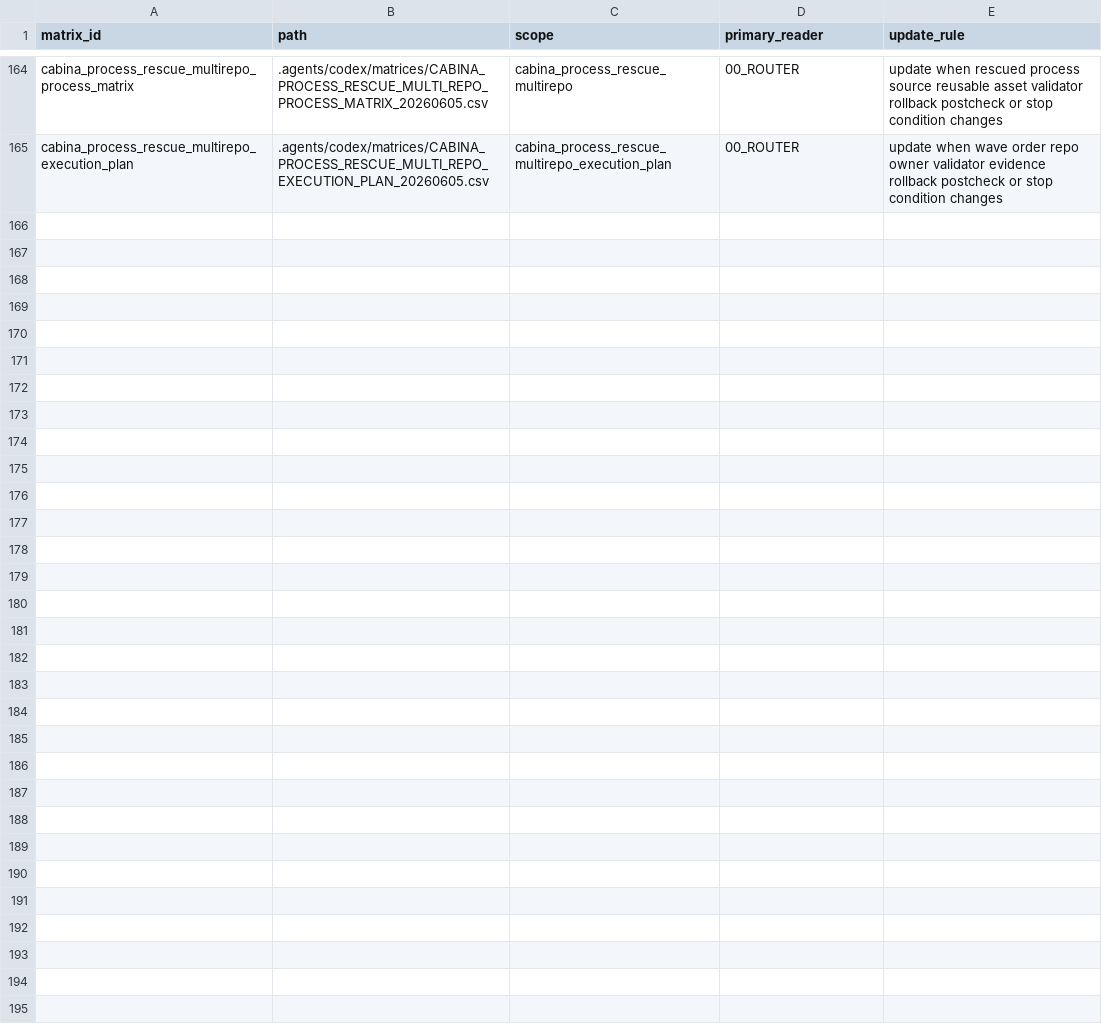
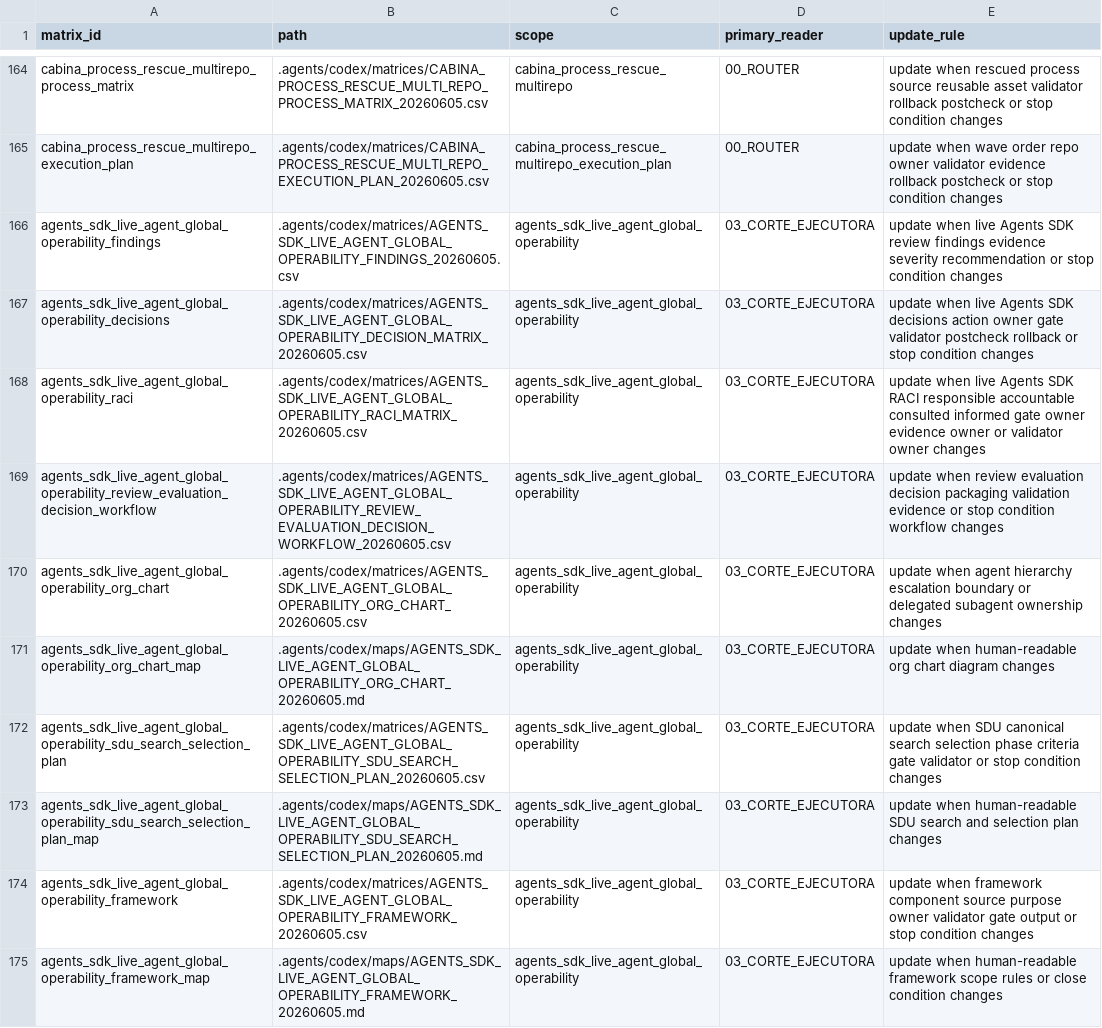
Before and after one commit to universo-rey/cabina-universal-d, a CSV file: .agents/codex/matrices/MATRIX_INDEX.csv, drawn as a sheet; only a part is shown, gaps mark what is left out; the diff names each change by its address in the sheet, - before the commit and + after, or states it on an @@ line.

Commit message:
Version Agents SDK live operability findings (#101)
* chore(agents): version live sdk findings

* chore(agents): add live sdk decision matrix

* chore(agents): add live sdk raci matrix

* chore(agents): add review evaluation decision workflow

* fix(agents): clarify live evidence versioning readback

* chore(agents): add sdu search selection plan

* chore(agents): add live sdk operability framework

```diff
--- a/.agents/codex/matrices/MATRIX_INDEX.csv
+++ b/.agents/codex/matrices/MATRIX_INDEX.csv
+row 166: agents_sdk_live_agent_global_operability_findings | .agents/codex/matrices/AGENTS_SDK_LIVE_AGENT_GLOBAL_OPERABILITY_FINDINGS_20260605.csv | agents_sdk_live_agent_global_operability | 03_CORTE_EJECUTORA | update when live Agents SDK review findings evidence severity recommendation or stop condition changes
+row 167: agents_sdk_live_agent_global_operability_decisions | .agents/codex/matrices/AGENTS_SDK_LIVE_AGENT_GLOBAL_OPERABILITY_DECISION_MATRIX_20260605.csv | agents_sdk_live_agent_global_operability | 03_CORTE_EJECUTORA | update when live Agents SDK decisions action owner gate validator postcheck rollback or stop condition changes
+row 168: agents_sdk_live_agent_global_operability_raci | .agents/codex/matrices/AGENTS_SDK_LIVE_AGENT_GLOBAL_OPERABILITY_RACI_MATRIX_20260605.csv | agents_sdk_live_agent_global_operability | 03_CORTE_EJECUTORA | update when live Agents SDK RACI responsible accountable consulted informed gate owner evidence owner or validator owner changes
+row 169: agents_sdk_live_agent_global_operability_review_evaluation_decision_workflow | .agents/codex/matrices/AGENTS_SDK_LIVE_AGENT_GLOBAL_OPERABILITY_REVIEW_EVALUATION_DECISION_WORKFLOW_20260605.csv | agents_sdk_live_agent_global_operability | 03_CORTE_EJECUTORA | update when review evaluation decision packaging validation evidence or stop condition workflow changes
+row 170: agents_sdk_live_agent_global_operability_org_chart | .agents/codex/matrices/AGENTS_SDK_LIVE_AGENT_GLOBAL_OPERABILITY_ORG_CHART_20260605.csv | agents_sdk_live_agent_global_operability | 03_CORTE_EJECUTORA | update when agent hierarchy escalation boundary or delegated subagent ownership changes
+row 171: agents_sdk_live_agent_global_operability_org_chart_map | .agents/codex/maps/AGENTS_SDK_LIVE_AGENT_GLOBAL_OPERABILITY_ORG_CHART_20260605.md | agents_sdk_live_agent_global_operability | 03_CORTE_EJECUTORA | update when human-readable org chart diagram changes
+row 172: agents_sdk_live_agent_global_operability_sdu_search_selection_plan | .agents/codex/matrices/AGENTS_SDK_LIVE_AGENT_GLOBAL_OPERABILITY_SDU_SEARCH_SELECTION_PLAN_20260605.csv | agents_sdk_live_agent_global_operability | 03_CORTE_EJECUTORA | update when SDU canonical search selection phase criteria gate validator or stop condition changes
+row 173: agents_sdk_live_agent_global_operability_sdu_search_selection_plan_map | .agents/codex/maps/AGENTS_SDK_LIVE_AGENT_GLOBAL_OPERABILITY_SDU_SEARCH_SELECTION_PLAN_20260605.md | agents_sdk_live_agent_global_operability | 03_CORTE_EJECUTORA | update when human-readable SDU search and selection plan changes
+row 174: agents_sdk_live_agent_global_operability_framework | .agents/codex/matrices/AGENTS_SDK_LIVE_AGENT_GLOBAL_OPERABILITY_FRAMEWORK_20260605.csv | agents_sdk_live_agent_global_operability | 03_CORTE_EJECUTORA | update when framework component source purpose owner validator gate output or stop condition changes
+row 175: agents_sdk_live_agent_global_operability_framework_map | .agents/codex/maps/AGENTS_SDK_LIVE_AGENT_GLOBAL_OPERABILITY_FRAMEWORK_20260605.md | agents_sdk_live_agent_global_operability | 03_CORTE_EJECUTORA | update when human-readable framework scope rules or close condition changes
```
Also changed, not shown: .agents/codex/matrices/VALIDATION_COVERAGE_MATRIX.csv, 12 other files.
